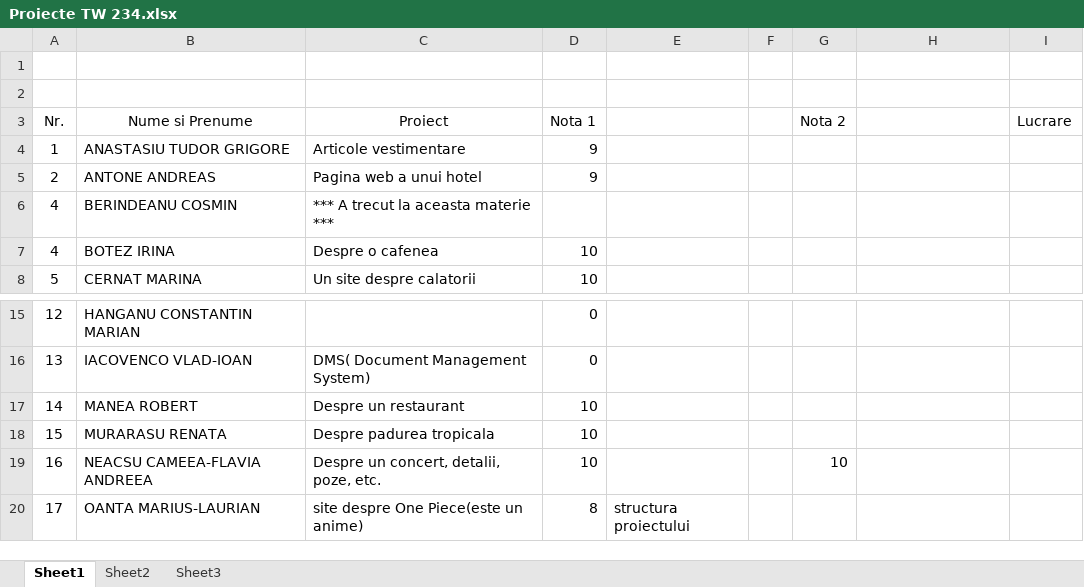
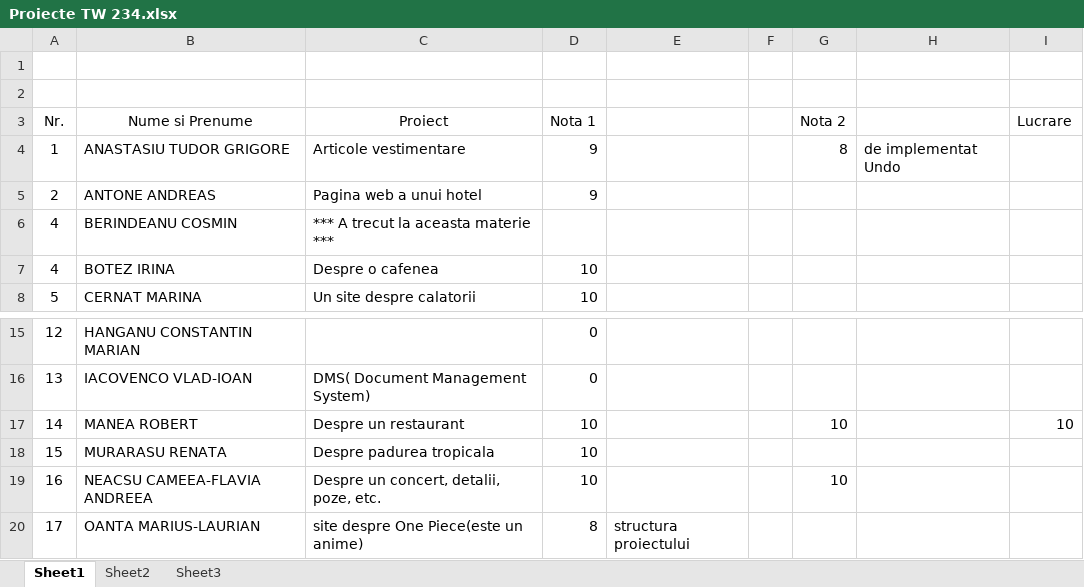
Before and after one commit to atguse/labs, an Excel workbook: Proiecte TW 234.xlsx, sheet Sheet1, drawn as a sheet; only a part is shown, gaps mark what is left out; values as stored, in another font and other column widths than the file's, no borders; the diff names each change by its address in the sheet, - before the commit and + after, or states it on an @@ line.

Commit message:
[note] proiect 2

```diff
--- a/Proiecte TW 234.xlsx (sheet Sheet1)
+++ b/Proiecte TW 234.xlsx (sheet Sheet1)
-G4 (Nota 2): (empty)
+G4 (Nota 2): 8
-H4: (empty)
+H4: de implementat Undo
-G17 (Nota 2): (empty)
+G17 (Nota 2): 10
-I17 (Lucrare): (empty)
+I17 (Lucrare): 10
```
